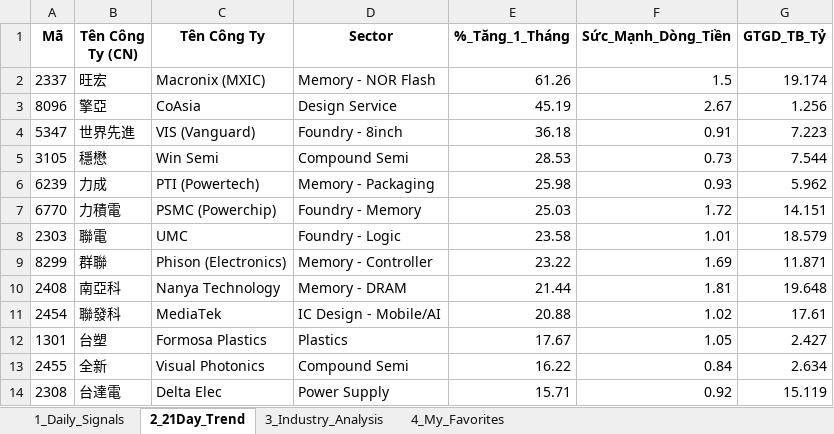
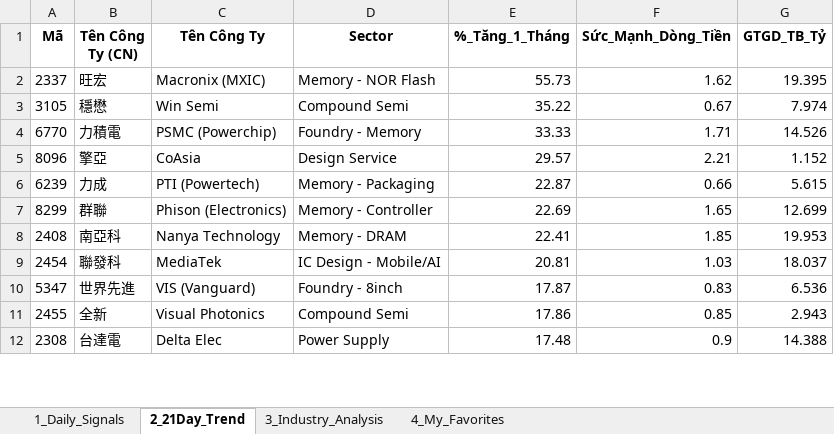
Before and after one commit to chipmoon/dashboard-tw, an Excel workbook: Taiwan_Market_Data_Latest.xlsx, sheet 2_21Day_Trend, drawn as a sheet; only a part is shown; values as stored, in another font and other column widths than the file's, no borders; removed rows and columns are numbered as before the commit, all else as after; the diff covers the shown part only; the diff names each change by its address in the sheet, - before the commit and + after, or states it on an @@ line.

```diff
--- a/Taiwan_Market_Data_Latest.xlsx (sheet 2_21Day_Trend)
+++ b/Taiwan_Market_Data_Latest.xlsx (sheet 2_21Day_Trend)
-E2 (%_Tăng_1_Tháng): 61.26
+E2 (%_Tăng_1_Tháng): 55.73
-F2 (Sức_Mạnh_Dòng_Tiền): 1.5
+F2 (Sức_Mạnh_Dòng_Tiền): 1.62
-G2 (GTGD_TB_Tỷ): 19.174
+G2 (GTGD_TB_Tỷ): 19.395
-row 3: 8096 | 擎亞 | CoAsia | Design Service | 45.19 | 2.67 | 1.256
-row 4: 5347 | 世界先進 | VIS (Vanguard) | Foundry - 8inch | 36.18 | 0.91 | 7.223
-E3 (%_Tăng_1_Tháng): 28.53
+E3 (%_Tăng_1_Tháng): 35.22
-F3 (Sức_Mạnh_Dòng_Tiền): 0.73
+F3 (Sức_Mạnh_Dòng_Tiền): 0.67
-G3 (GTGD_TB_Tỷ): 7.544
+G3 (GTGD_TB_Tỷ): 7.974
-row 6: 6239 | 力成 | PTI (Powertech) | Memory - Packaging | 25.98 | 0.93 | 5.962
-E4 (%_Tăng_1_Tháng): 25.03
+E4 (%_Tăng_1_Tháng): 33.33
-F4 (Sức_Mạnh_Dòng_Tiền): 1.72
+F4 (Sức_Mạnh_Dòng_Tiền): 1.71
-G4 (GTGD_TB_Tỷ): 14.151
+G4 (GTGD_TB_Tỷ): 14.526
-row 8: 2303 | 聯電 | UMC | Foundry - Logic | 23.58 | 1.01 | 18.579
+row 5: 8096 | 擎亞 | CoAsia | Design Service | 29.57 | 2.21 | 1.152
+row 6: 6239 | 力成 | PTI (Powertech) | Memory - Packaging | 22.87 | 0.66 | 5.615
-E7 (%_Tăng_1_Tháng): 23.22
+E7 (%_Tăng_1_Tháng): 22.69
-F7 (Sức_Mạnh_Dòng_Tiền): 1.69
+F7 (Sức_Mạnh_Dòng_Tiền): 1.65
-G7 (GTGD_TB_Tỷ): 11.871
+G7 (GTGD_TB_Tỷ): 12.699
-E8 (%_Tăng_1_Tháng): 21.44
+E8 (%_Tăng_1_Tháng): 22.41
-F8 (Sức_Mạnh_Dòng_Tiền): 1.81
+F8 (Sức_Mạnh_Dòng_Tiền): 1.85
-G8 (GTGD_TB_Tỷ): 19.648
+G8 (GTGD_TB_Tỷ): 19.953
-E9 (%_Tăng_1_Tháng): 20.88
+E9 (%_Tăng_1_Tháng): 20.81
-F9 (Sức_Mạnh_Dòng_Tiền): 1.02
+F9 (Sức_Mạnh_Dòng_Tiền): 1.03
-G9 (GTGD_TB_Tỷ): 17.61
+G9 (GTGD_TB_Tỷ): 18.037
-row 12: 1301 | 台塑 | Formosa Plastics | Plastics | 17.67 | 1.05 | 2.427
+row 10: 5347 | 世界先進 | VIS (Vanguard) | Foundry - 8inch | 17.87 | 0.83 | 6.536
-E11 (%_Tăng_1_Tháng): 16.22
+E11 (%_Tăng_1_Tháng): 17.86
-F11 (Sức_Mạnh_Dòng_Tiền): 0.84
+F11 (Sức_Mạnh_Dòng_Tiền): 0.85
-G11 (GTGD_TB_Tỷ): 2.634
+G11 (GTGD_TB_Tỷ): 2.943
-E12 (%_Tăng_1_Tháng): 15.71
+E12 (%_Tăng_1_Tháng): 17.48
-F12 (Sức_Mạnh_Dòng_Tiền): 0.92
+F12 (Sức_Mạnh_Dòng_Tiền): 0.9
-G12 (GTGD_TB_Tỷ): 15.119
+G12 (GTGD_TB_Tỷ): 14.388
```
Also changed, not shown: 24 added rows, 22 removed rows and 48 edited cells elsewhere in this sheet, sheet 1_Daily_Signals, sheet 3_Industry_Analysis, sheet 4_My_Favorites.
